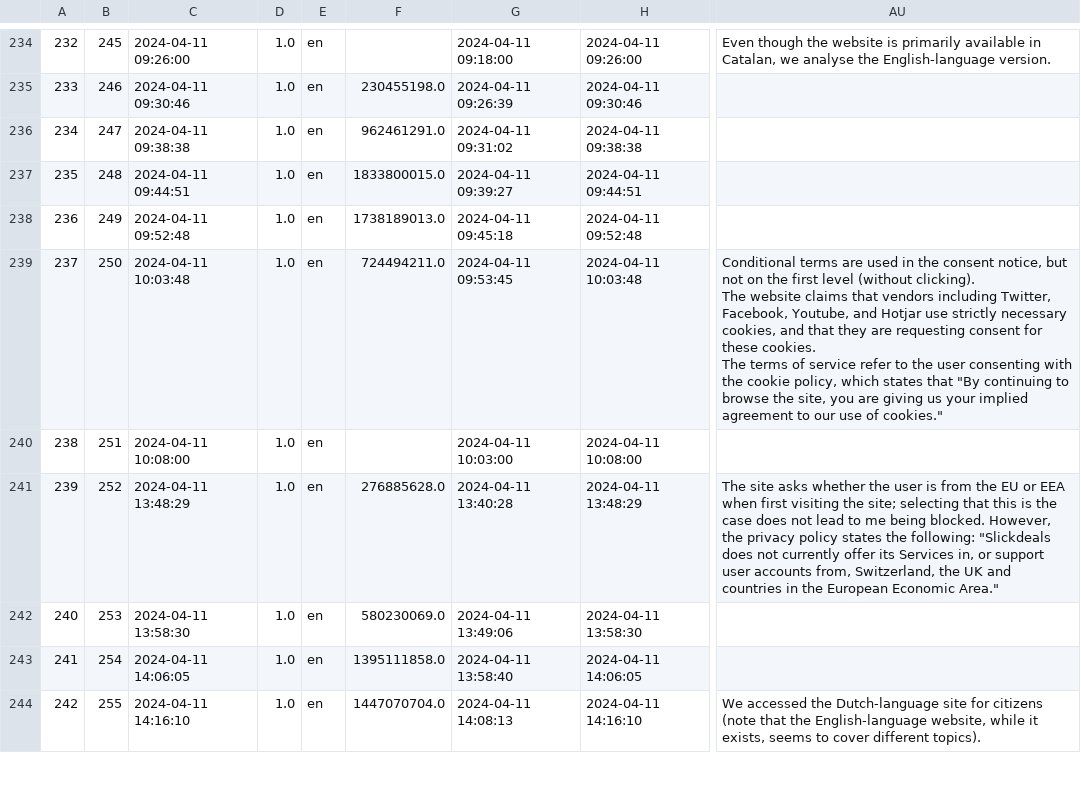
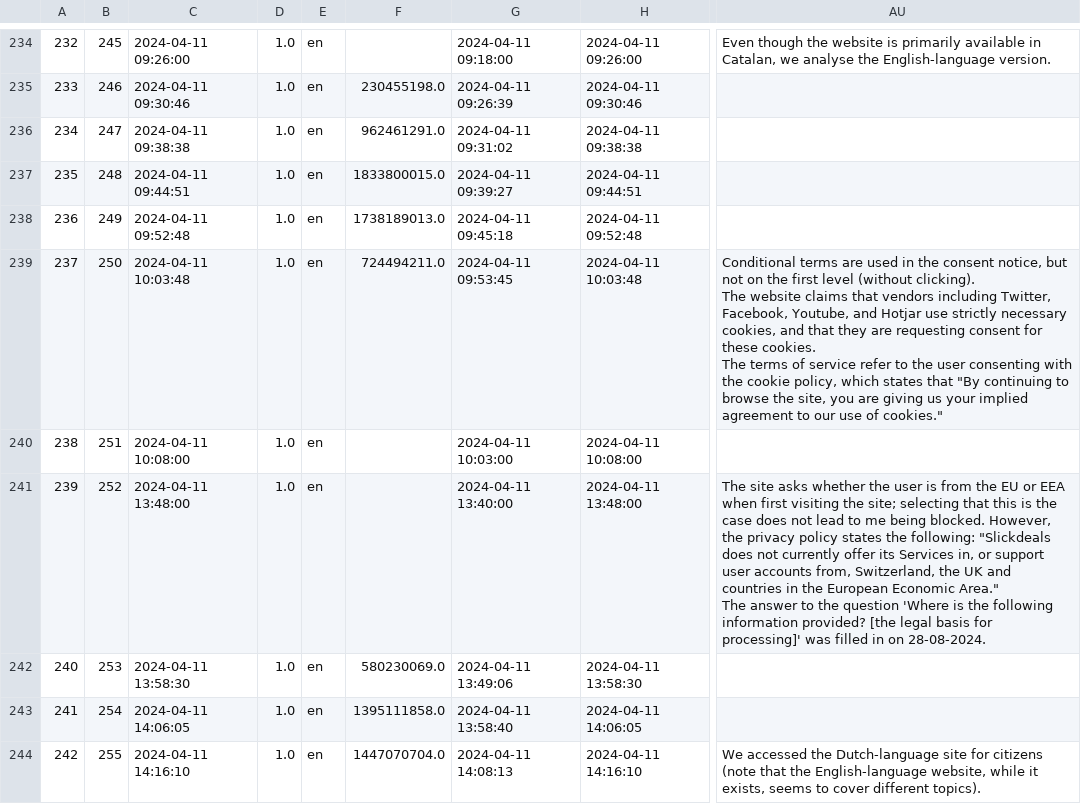
Before and after one commit to XSmeets/mep-data, a TSV file: survey/eu-translated.tsv, drawn as a sheet; only a part is shown, gaps mark what is left out; ↵ is a line break in a cell; the diff covers the shown part only; the diff names each change by its address in the sheet, - before the commit and + after, or states it on an @@ line.

Commit message:
Add translated version of updated EU survey results

```diff
--- a/survey/eu-translated.tsv
+++ b/survey/eu-translated.tsv
-C241: 2024-04-11 13:48:29
+C241: 2024-04-11 13:48:00
-F241: 276885628.0
+F241: (empty)
-G241: 2024-04-11 13:40:28
+G241: 2024-04-11 13:40:00
-H241: 2024-04-11 13:48:29
+H241: 2024-04-11 13:48:00
-AU241: …Economic Area."
+AU241: …Economic Area." ↵ The answer to the question 'Where is the following information provided? [the legal basis for processing]' was filled in on 28-08-2024.
```
Also changed, not shown: 50 edited cells elsewhere in this file.
